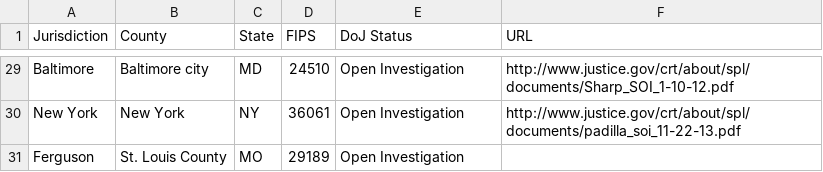
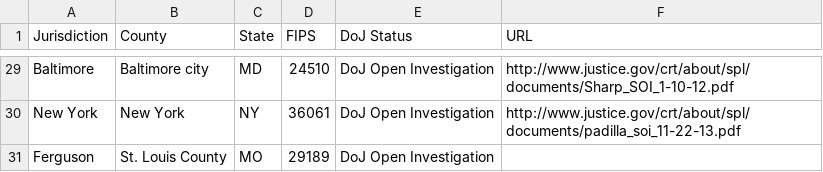
Before and after one commit to colorofchange/killedbycops, a CSV file: map/data/doj_focus.csv, drawn as a sheet; only a part is shown, gaps mark what is left out; the diff covers the shown part only; the diff names each change by its address in the sheet, - before the commit and + after, or states it on an @@ line.

```diff
--- a/map/data/doj_focus.csv
+++ b/map/data/doj_focus.csv
-E29:E31 (DoJ Status): Open Investigation
+E29:E31 (DoJ Status): DoJ Open Investigation
```
Also changed, not shown: 26 edited cells elsewhere in this file, map/static/data/doj_focus.csv, 1 other file.
